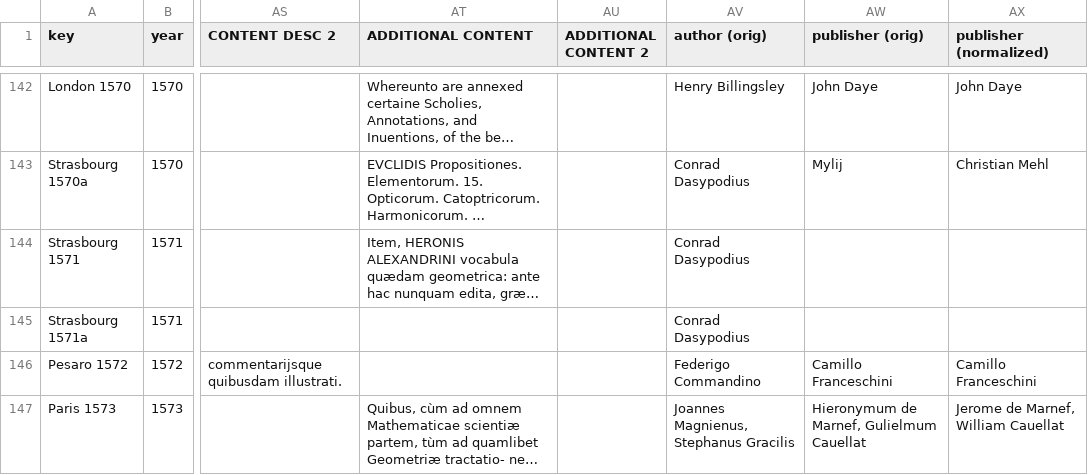
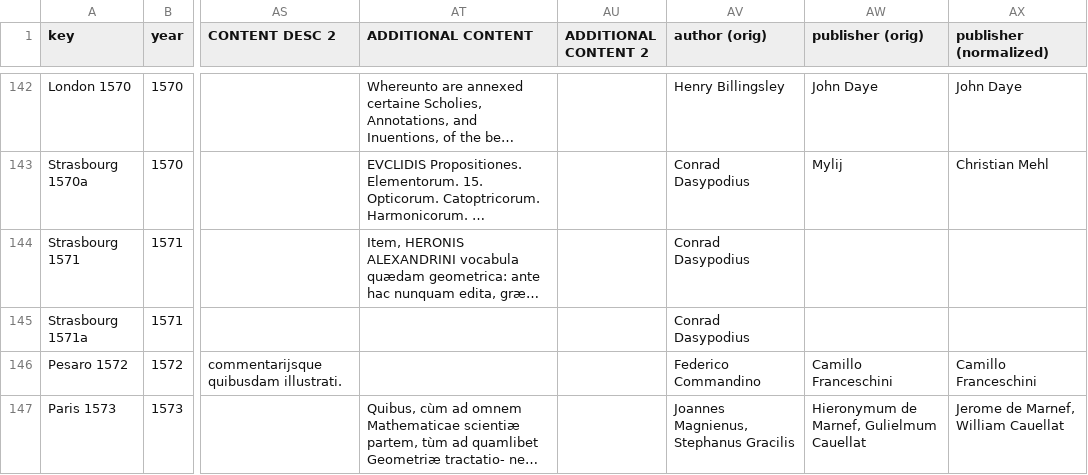
Before and after one commit to ReallyLiri/elements-title-pages, a CSV file: public/docs/EiP.csv, drawn as a sheet; only a part is shown, gaps mark what is left out; long unchanged cells end in …; the diff covers the shown part only; the diff names each change by its address in the sheet, - before the commit and + after, or states it on an @@ line.

Commit message:
commandino

```diff
--- a/public/docs/EiP.csv
+++ b/public/docs/EiP.csv
-AV146 (author (orig)): Federigo Commandino
+AV146 (author (orig)): Federico Commandino
```
Also changed, not shown: 4 edited cells elsewhere in this file.
